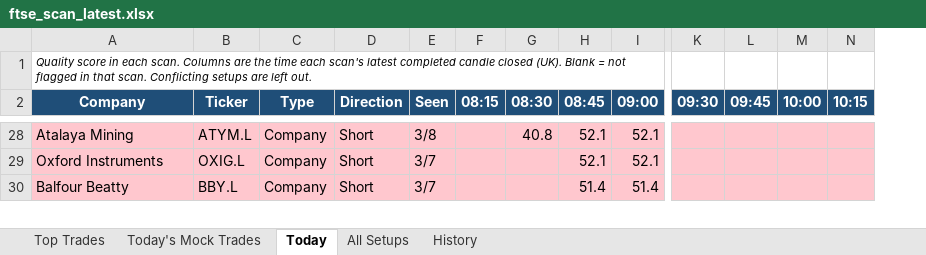
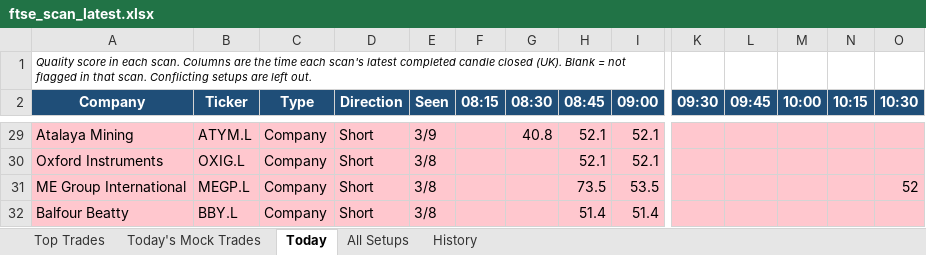
Before and after one commit to philwright210458-blip/ftse-trader, an Excel workbook: ftse_scan_latest.xlsx, sheet Today, drawn as a sheet; only a part is shown, gaps mark what is left out; values as stored, in another font and other column widths than the file's, no borders; addresses are those after the commit; rows hold the shown columns only; the diff covers the shown part only; the diff names each change by its address in the sheet, - before the commit and + after, or states it on an @@ line.

```diff
--- a/ftse_scan_latest.xlsx (sheet Today)
+++ b/ftse_scan_latest.xlsx (sheet Today)
+column O (10:30), empty
-E29 (Seen): 3/8
+E29 (Seen): 3/9
-E30 (Seen): 3/7
+E30 (Seen): 3/8
+row 31: ME Group International | MEGP.L | Company | Short | 3/8 |  |  | 73.5 | 53.5 |  |  |  |  | 52
-E32 (Seen): 3/7
+E32 (Seen): 3/8
```
Also changed, not shown: other rows of this sheet, sheet All Setups, sheet History, sheet Top Trades, sheet Today's Mock Trades, 2 other files.
